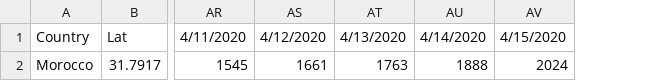
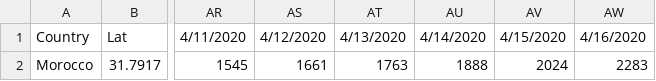
Before and after one commit to Noaaah/Morocco-s-cumulative-confirmed-cases-COVID-19, a CSV file: time_series_covid19_confirmed_morocco.csv, drawn as a sheet; only a part is shown, gaps mark what is left out; the diff names each change by its address in the sheet, - before the commit and + after, or states it on an @@ line.

Commit message:
Update time_series_covid19_confirmed_morocco.csv

```diff
--- a/time_series_covid19_confirmed_morocco.csv
+++ b/time_series_covid19_confirmed_morocco.csv
+column AW, rows 1-2: 4/16/2020 | 2283
```
